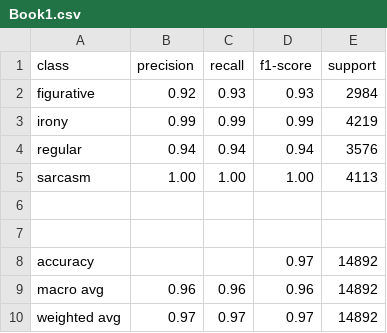
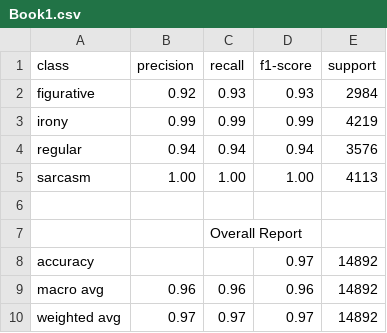
Before and after one commit to VinayNagaraj07/Twitter-Sentiment-Analysis, a CSV file: Book1.csv, drawn as a sheet.

Commit message:
Update Book1.csv

```diff
--- a/Book1.csv
+++ b/Book1.csv
@@ -6,3 +6,3 @@ sarcasm,1.00,1.00,1.00,4113
 ,,,,
-,,,,
+,,Overall Report,,
 accuracy,,,0.97,14892
```
